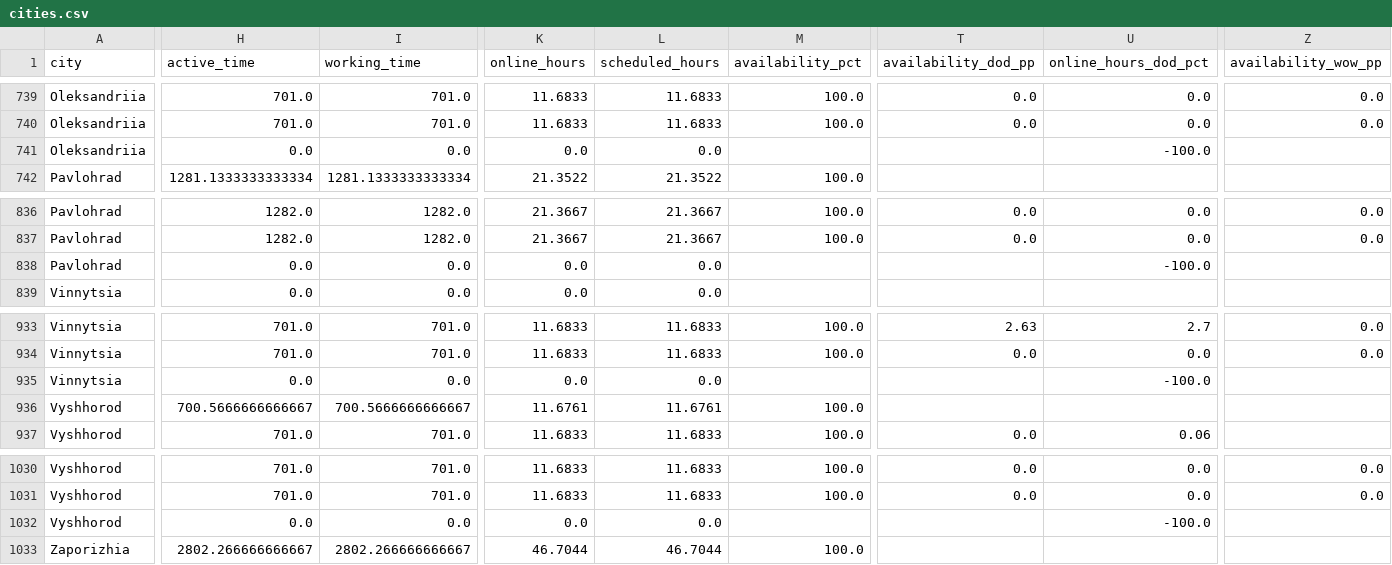
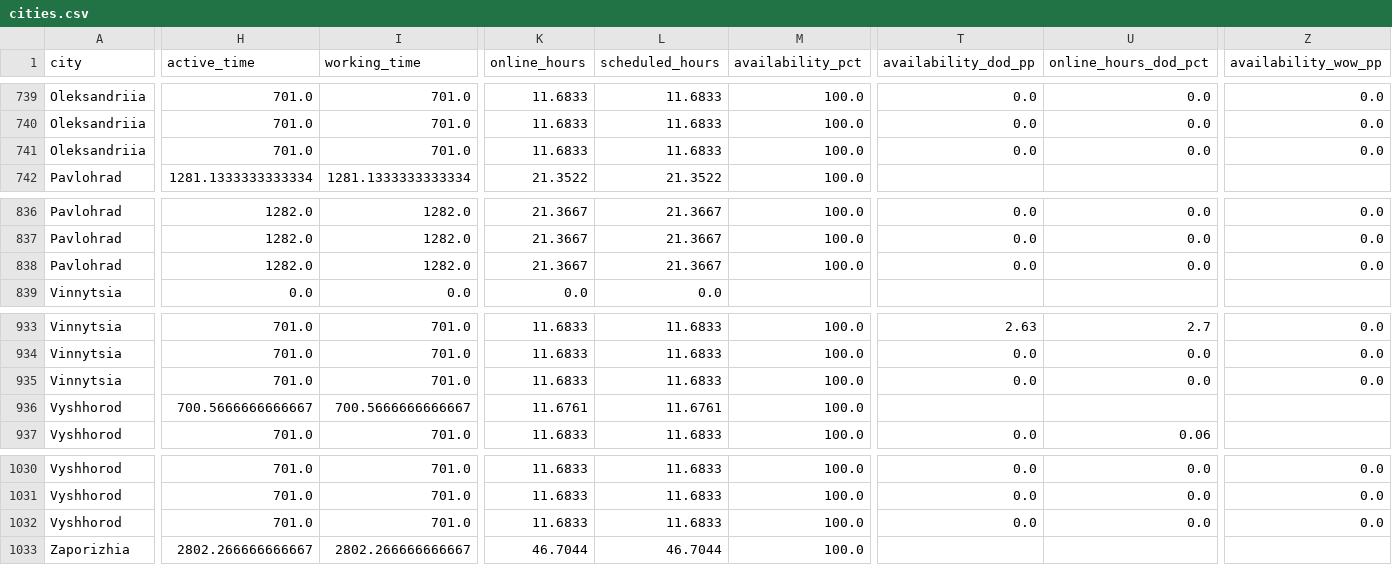
Before and after one commit to yuliianikolaieva/varus-daily-live, a CSV file: cities.csv, drawn as a sheet; only a part is shown, gaps mark what is left out; the diff covers the shown part only; the diff names each change by its address in the sheet, - before the commit and + after, or states it on an @@ line.

```diff
--- a/cities.csv
+++ b/cities.csv
-H741 (active_time): 0.0
+H741 (active_time): 701.0
-I741 (working_time): 0.0
+I741 (working_time): 701.0
-K741 (online_hours): 0.0
+K741 (online_hours): 11.6833
-L741 (scheduled_hours): 0.0
+L741 (scheduled_hours): 11.6833
-M741 (availability_pct): (empty)
+M741 (availability_pct): 100.0
-T741 (availability_dod_pp): (empty)
+T741 (availability_dod_pp): 0.0
-U741 (online_hours_dod_pct): -100.0
+U741 (online_hours_dod_pct): 0.0
-Z741 (availability_wow_pp): (empty)
+Z741 (availability_wow_pp): 0.0
-H838 (active_time): 0.0
+H838 (active_time): 1282.0
-I838 (working_time): 0.0
+I838 (working_time): 1282.0
-K838 (online_hours): 0.0
+K838 (online_hours): 21.3667
-L838 (scheduled_hours): 0.0
+L838 (scheduled_hours): 21.3667
-M838 (availability_pct): (empty)
+M838 (availability_pct): 100.0
-T838 (availability_dod_pp): (empty)
+T838 (availability_dod_pp): 0.0
-U838 (online_hours_dod_pct): -100.0
+U838 (online_hours_dod_pct): 0.0
-Z838 (availability_wow_pp): (empty)
+Z838 (availability_wow_pp): 0.0
-H935 (active_time): 0.0
+H935 (active_time): 701.0
-I935 (working_time): 0.0
+I935 (working_time): 701.0
-K935 (online_hours): 0.0
+K935 (online_hours): 11.6833
-L935 (scheduled_hours): 0.0
+L935 (scheduled_hours): 11.6833
-M935 (availability_pct): (empty)
+M935 (availability_pct): 100.0
-T935 (availability_dod_pp): (empty)
+T935 (availability_dod_pp): 0.0
-U935 (online_hours_dod_pct): -100.0
+U935 (online_hours_dod_pct): 0.0
-Z935 (availability_wow_pp): (empty)
+Z935 (availability_wow_pp): 0.0
-H1032 (active_time): 0.0
+H1032 (active_time): 701.0
-I1032 (working_time): 0.0
+I1032 (working_time): 701.0
-K1032 (online_hours): 0.0
+K1032 (online_hours): 11.6833
-L1032 (scheduled_hours): 0.0
+L1032 (scheduled_hours): 11.6833
-M1032 (availability_pct): (empty)
+M1032 (availability_pct): 100.0
-T1032 (availability_dod_pp): (empty)
+T1032 (availability_dod_pp): 0.0
-U1032 (online_hours_dod_pct): -100.0
+U1032 (online_hours_dod_pct): 0.0
-Z1032 (availability_wow_pp): (empty)
+Z1032 (availability_wow_pp): 0.0
```
Also changed, not shown: 85 edited cells elsewhere in this file, weekly.csv, 2 other files.
